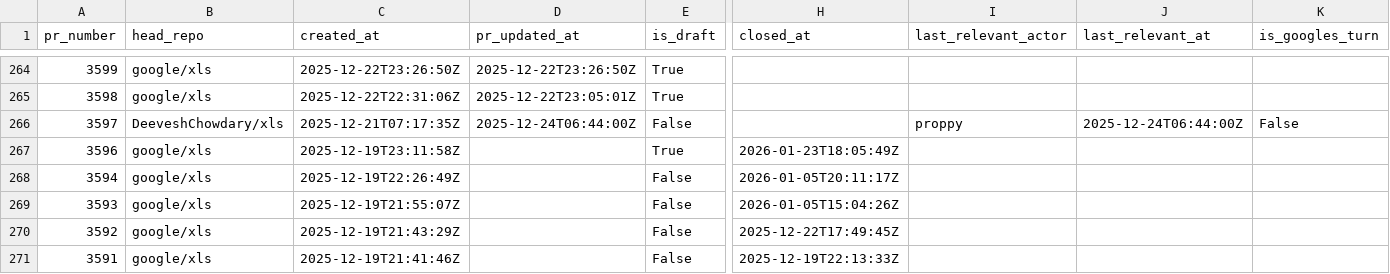
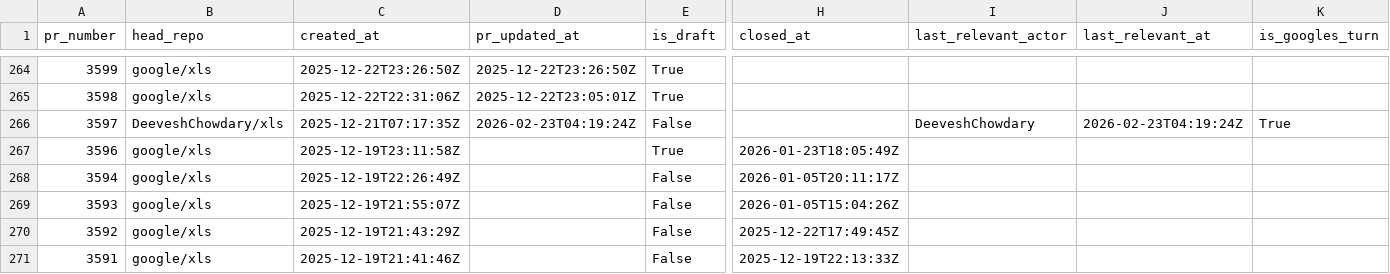
Before and after one commit to xlsynth/xls-pr-data, a CSV file: pr_data.csv, drawn as a sheet; only a part is shown, gaps mark what is left out; the diff names each change by its address in the sheet, - before the commit and + after, or states it on an @@ line.

```diff
--- a/pr_data.csv
+++ b/pr_data.csv
-D266 (pr_updated_at): 2025-12-24T06:44:00Z
+D266 (pr_updated_at): 2026-02-23T04:19:24Z
-I266 (last_relevant_actor): proppy
+I266 (last_relevant_actor): DeeveshChowdary
-J266 (last_relevant_at): 2025-12-24T06:44:00Z
+J266 (last_relevant_at): 2026-02-23T04:19:24Z
-K266 (is_googles_turn): False
+K266 (is_googles_turn): True
```
Also changed, not shown: 2 other files.
